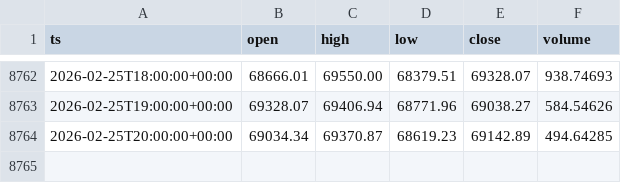
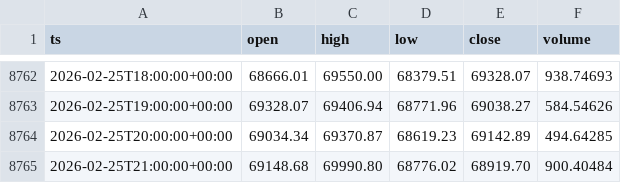
Before and after one commit to william10011001/sheep_platform_prod, a CSV file: app/data/BTC_USDT_1h_3y.csv, drawn as a sheet; only a part is shown, gaps mark what is left out.

```diff
--- a/app/data/BTC_USDT_1h_3y.csv
+++ b/app/data/BTC_USDT_1h_3y.csv
@@ -8764 +8764,2 @@ ts,open,high,low,close,volume
 2026-02-25T20:00:00+00:00,69034.34,69370.87,68619.23,69142.89,494.64285
+2026-02-25T21:00:00+00:00,69148.68,69990.80,68776.02,68919.70,900.40484
```
Also changed, not shown: 21 other files.
